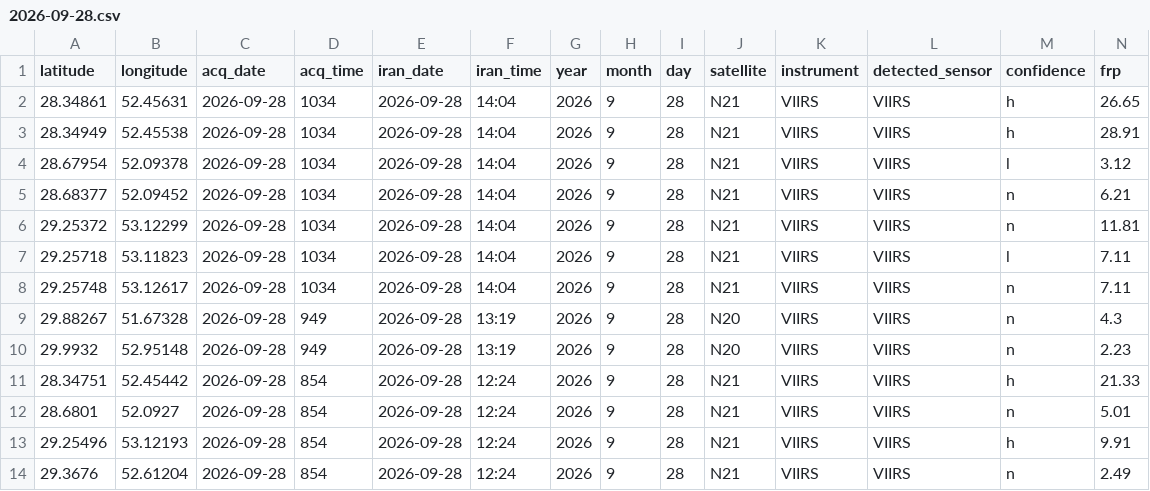
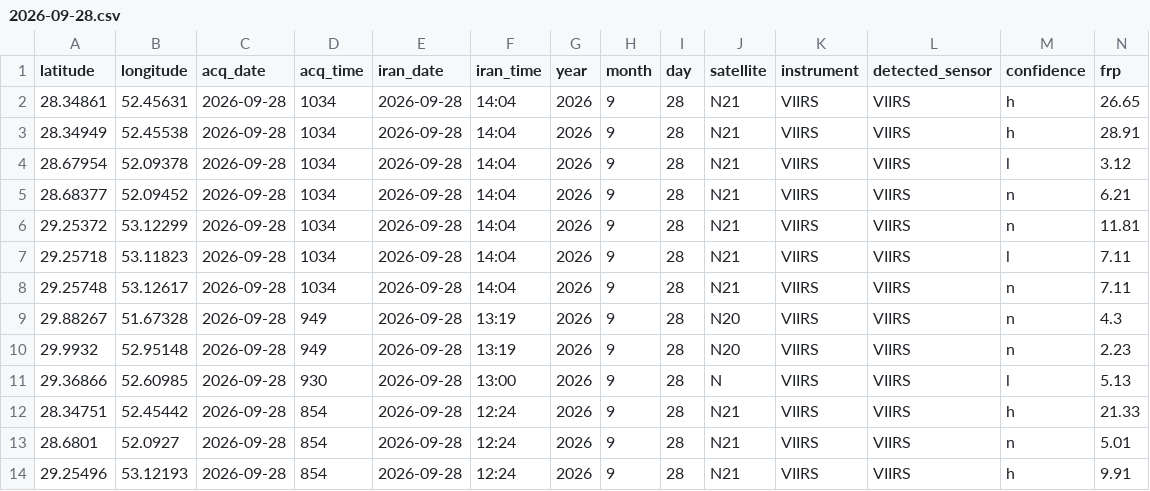
Before and after one commit to hashempoorsadegh214-prog/FARS-FIRE-SENTINEL, a CSV file: archive/2026-09-28.csv, drawn as a sheet; only a part is shown; the shorter side is filled out with more unchanged rows; rows hold the shown columns only; the diff names each change by its address in the sheet, - before the commit and + after, or states it on an @@ line.

```diff
--- a/archive/2026-09-28.csv
+++ b/archive/2026-09-28.csv
+row 11: 29.36866 | 52.60985 | 2026-09-28 | 930 | 2026-09-28 | 13:00 | 2026 | 9 | 28 | N | VIIRS | VIIRS | l | 5.13
```
Also changed, not shown: fires.csv, 4 other files.
